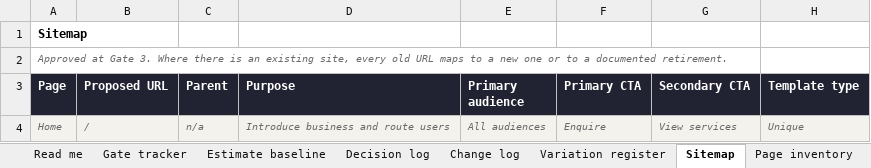
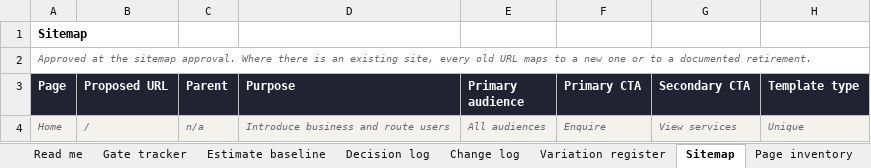
Before and after one commit to ChillibyteUK/cbdocs-process, an Excel workbook: templates/xlsx/chillibyte-project-trackers.xlsx, sheet Sitemap, drawn as a sheet; only a part is shown; values as stored, in another font and other column widths than the file's, no borders; the diff names each change by its address in the sheet, - before the commit and + after, or states it on an @@ line.

```diff
--- a/templates/xlsx/chillibyte-project-trackers.xlsx (sheet Sitemap)
+++ b/templates/xlsx/chillibyte-project-trackers.xlsx (sheet Sitemap)
-A2 (Page): Approved at Gate 3. Where there…
+A2 (Page): Approved at the sitemap approval. Where there…
```
Also changed, not shown: sheet Launch, sheet Gate tracker, sheet Estimate baseline, sheet QA, sheet Decision log, sheet Block inventory, 26 other files.
